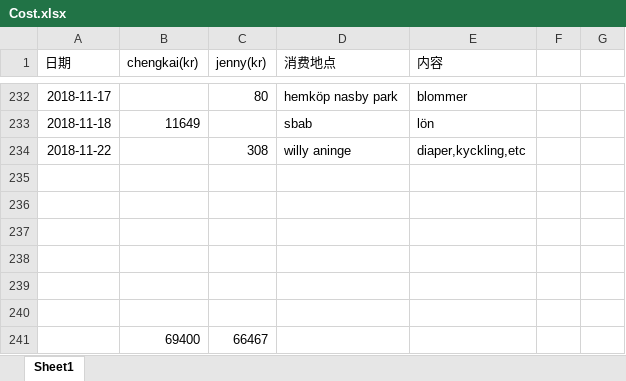
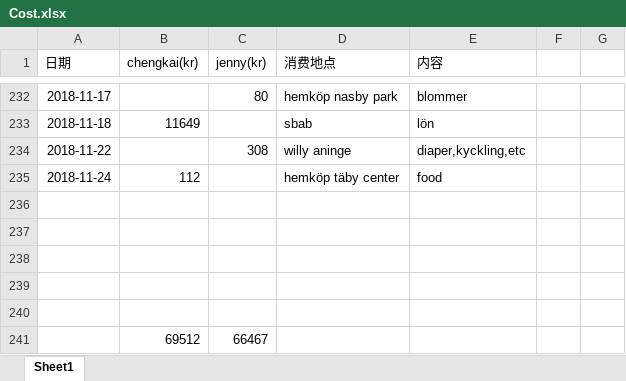
Before and after one commit to yanhuanwang/cost, an Excel workbook: Cost.xlsx, sheet Sheet1, drawn as a sheet; only a part is shown, gaps mark what is left out; values as stored, in another font and other column widths than the file's, no borders; conditional formats not drawn; removed rows and columns are numbered as before the commit, all else as after; the diff names each change by its address in the sheet, - before the commit and + after, or states it on an @@ line.

Commit message:
20181124

```diff
--- a/Cost.xlsx (sheet Sheet1)
+++ b/Cost.xlsx (sheet Sheet1)
+row 235: 2018-11-24 | 112 |  | hemköp täby center | food
-row 241: (empty)
+row 241:  | 69512 | 66467
-row 241:  | 69400 | 66467
```
